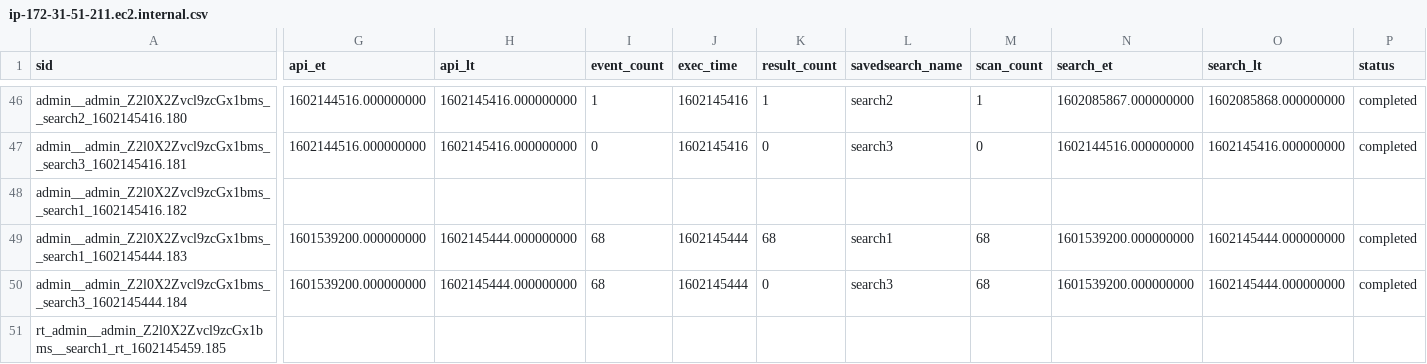
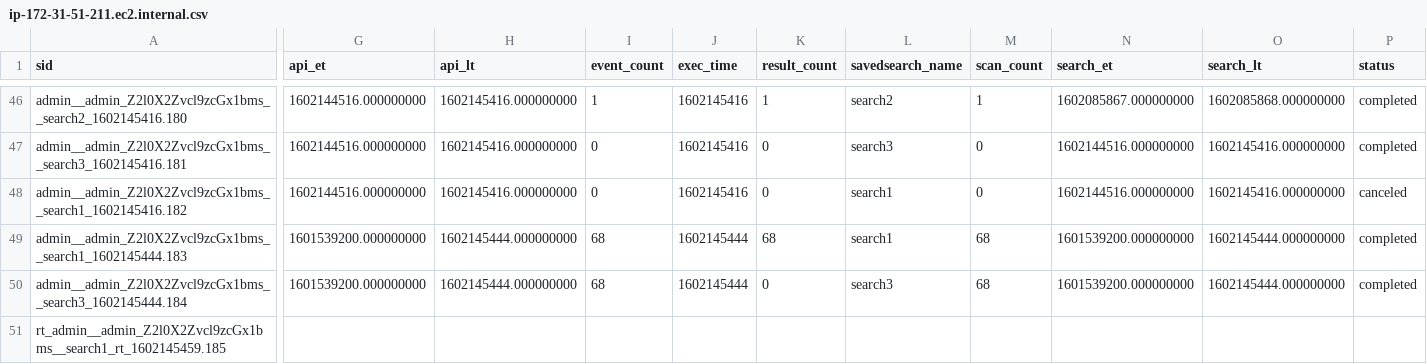
Before and after one commit to tyz51/splunk_config, a CSV file: users/admin/git_for_splunk/history/ip-172-31-51-211.ec2.internal.csv, drawn as a sheet; only a part is shown, gaps mark what is left out; the diff covers the shown part only; the diff names each change by its address in the sheet, - before the commit and + after, or states it on an @@ line.

Commit message:
Auto: 209 MB,  1 file changed, 1 insertion(+), 1 deletion(-)

```diff
--- a/users/admin/git_for_splunk/history/ip-172-31-51-211.ec2.internal.csv
+++ b/users/admin/git_for_splunk/history/ip-172-31-51-211.ec2.internal.csv
-G48 (api_et): (empty)
+G48 (api_et): 1602144516.000000000
-H48 (api_lt): (empty)
+H48 (api_lt): 1602145416.000000000
-I48 (event_count): (empty)
+I48 (event_count): 0
-J48 (exec_time): (empty)
+J48 (exec_time): 1602145416
-K48 (result_count): (empty)
+K48 (result_count): 0
-L48 (savedsearch_name): (empty)
+L48 (savedsearch_name): search1
-M48 (scan_count): (empty)
+M48 (scan_count): 0
-N48 (search_et): (empty)
+N48 (search_et): 1602144516.000000000
-O48 (search_lt): (empty)
+O48 (search_lt): 1602145416.000000000
-P48 (status): (empty)
+P48 (status): canceled
```
Also changed, not shown: 1 edited cell elsewhere in this file.
